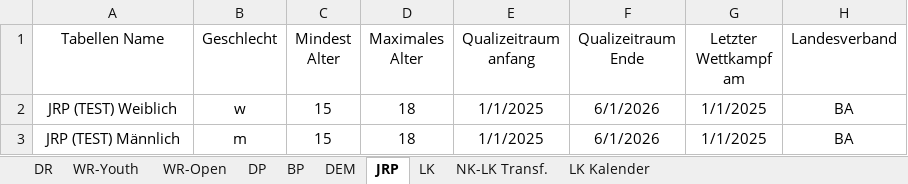
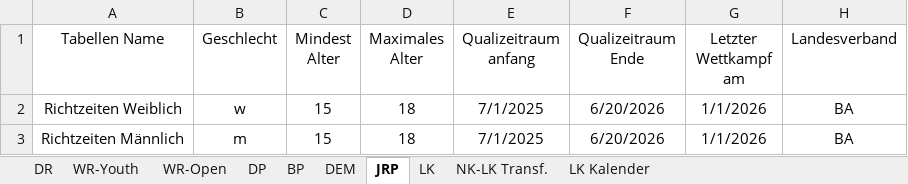
Before and after one commit to jp-gnad/Lifesaving_Baden, an Excel workbook: web/data/records_kriterien.xlsx, sheet JRP, drawn as a sheet; only a part is shown; values as stored, in another font and other column widths than the file's, no borders; table styles not drawn; the diff names each change by its address in the sheet, - before the commit and + after, or states it on an @@ line.

Commit message:
JRP Quali Zeitraum angepasst

```diff
--- a/web/data/records_kriterien.xlsx (sheet JRP)
+++ b/web/data/records_kriterien.xlsx (sheet JRP)
-A2 (Tabellen Name): JRP (TEST) Weiblich
+A2 (Tabellen Name): Richtzeiten Weiblich
-E2:E3 (Qualizeitraum anfang): 1/1/2025
+E2:E3 (Qualizeitraum anfang): 7/1/2025
-F2:F3 (Qualizeitraum Ende): 6/1/2026
+F2:F3 (Qualizeitraum Ende): 6/20/2026
-G2:G3 (Letzter Wettkampf am): 1/1/2025
+G2:G3 (Letzter Wettkampf am): 1/1/2026
-A3 (Tabellen Name): JRP (TEST) Männlich
+A3 (Tabellen Name): Richtzeiten Männlich
```
